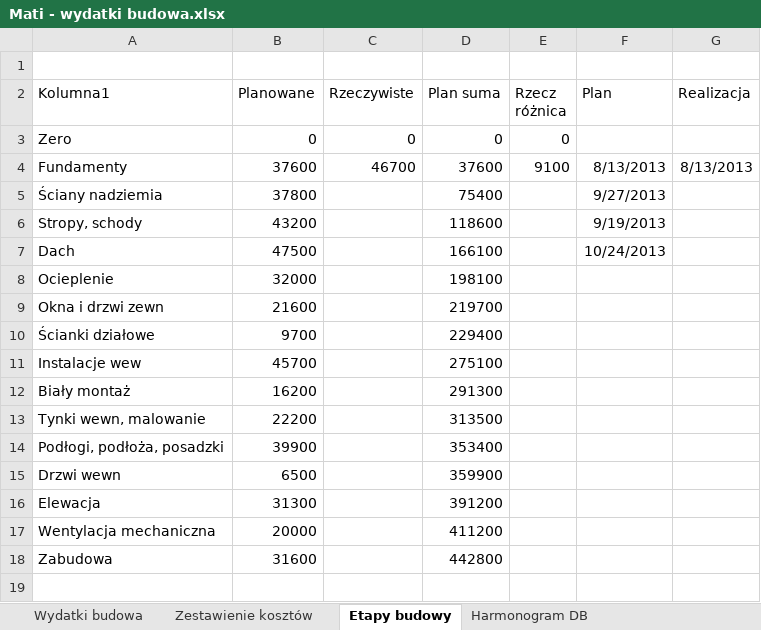
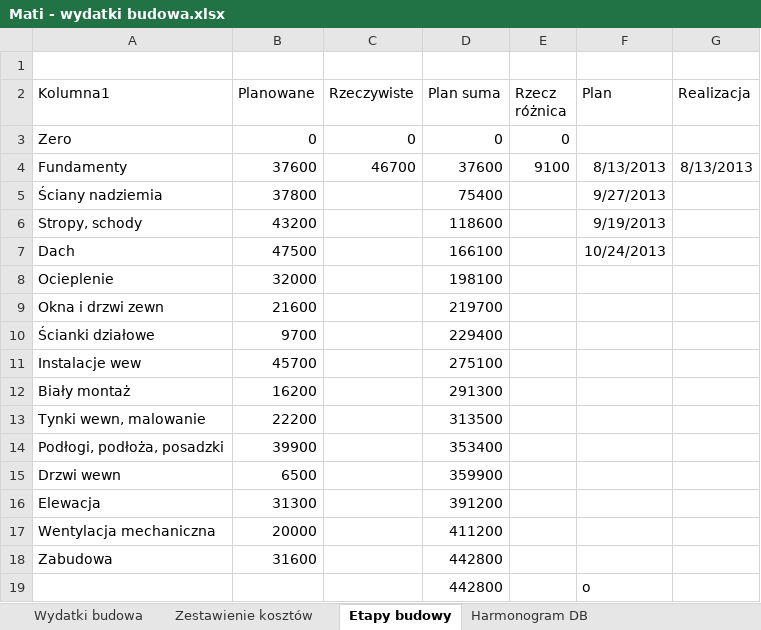
Before and after one commit to bajo2000/mati-sloncowati, an Excel workbook: plan/Mati - wydatki budowa.xlsx, sheet Etapy budowy, drawn as a sheet; values as stored, in another font and other column widths than the file's, no borders; charts and pictures and table styles not drawn; the diff names each change by its address in the sheet, - before the commit and + after, or states it on an @@ line.

```diff
--- a/plan/Mati - wydatki budowa.xlsx (sheet Etapy budowy)
+++ b/plan/Mati - wydatki budowa.xlsx (sheet Etapy budowy)
+row 19:  |  |  | 442800 |  | o
```
Also changed, not shown: sheet Wydatki budowa, charts or pictures.
